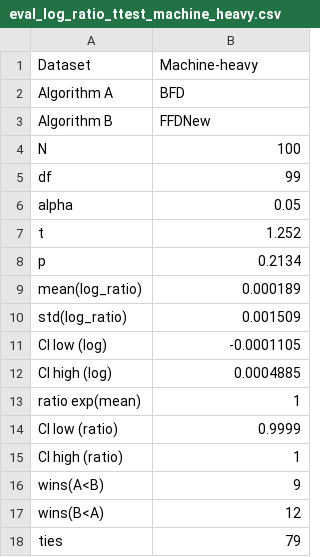
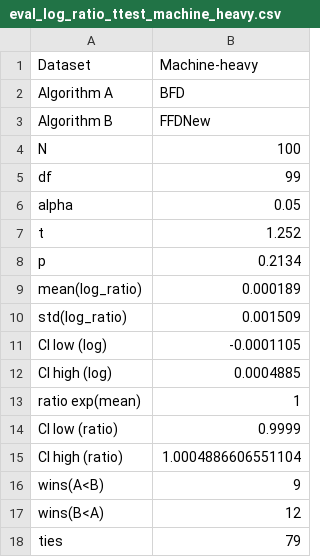
Before and after one commit to writemorecode/thesis, a CSV file: data/eval_log_ratio_ttest_machine_heavy.csv, drawn as a sheet.

```diff
--- a/data/eval_log_ratio_ttest_machine_heavy.csv
+++ b/data/eval_log_ratio_ttest_machine_heavy.csv
@@ -14,3 +14,3 @@ ratio exp(mean),1
 CI low (ratio),0.9999
-CI high (ratio),1
+CI high (ratio),1.0004886606551104
 wins(A<B),9
```
Also changed, not shown: data/eval_log_ratio_ttest_balanced.csv, data/eval_log_ratio_ttest_job_heavy.csv, 9 other files.
